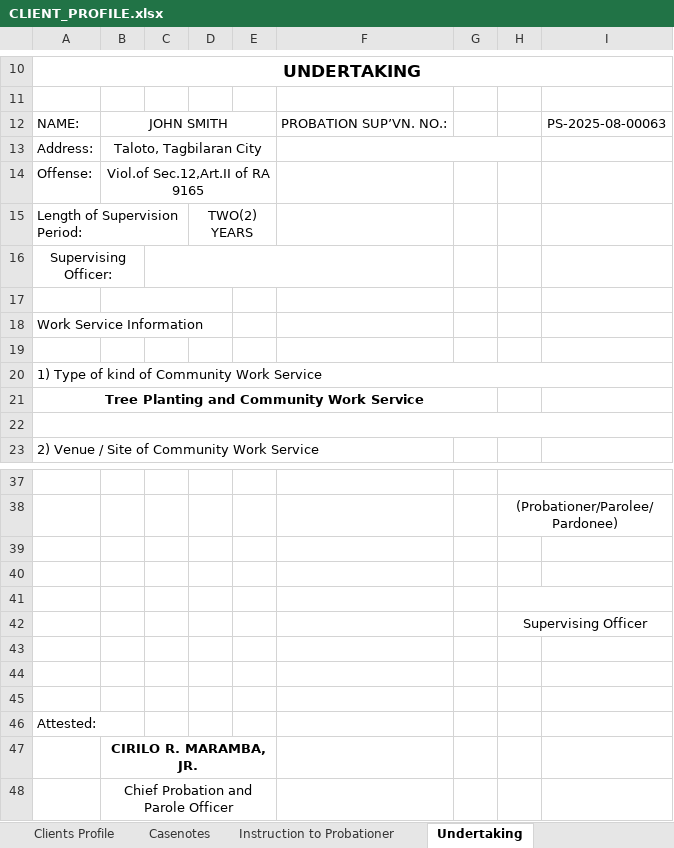
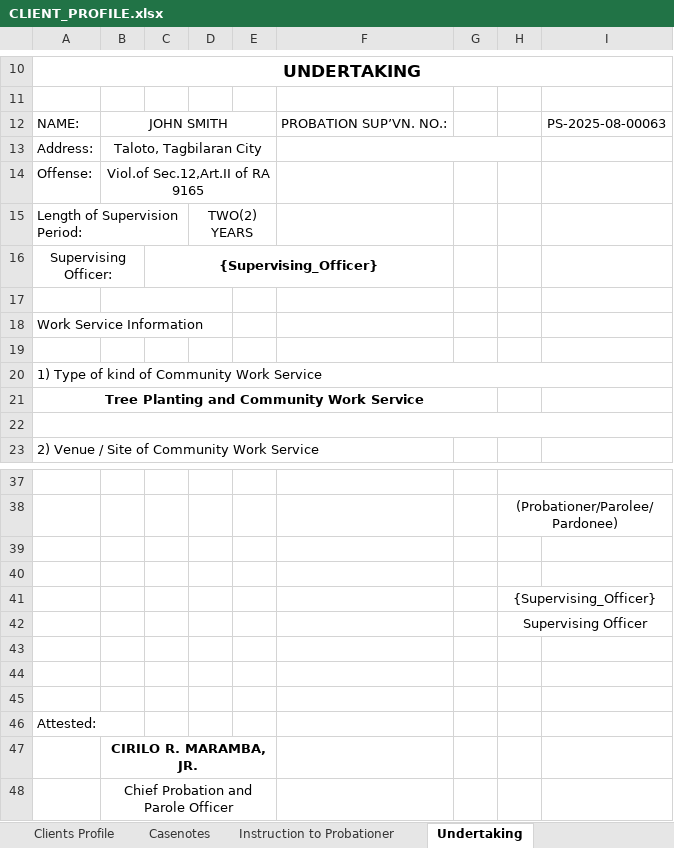
Before and after one commit to JoshTabsDEv/PSIR, an Excel workbook: templates/CLIENT_PROFILE.xlsx, sheet Undertaking, drawn as a sheet; only a part is shown, gaps mark what is left out; values as stored, in another font and other column widths than the file's, no borders; charts and pictures not drawn; the diff names each change by its address in the sheet, - before the commit and + after, or states it on an @@ line.

```diff
--- a/templates/CLIENT_PROFILE.xlsx (sheet Undertaking)
+++ b/templates/CLIENT_PROFILE.xlsx (sheet Undertaking)
-C16: (empty)
+C16: {Supervising_Officer}
-H41: (empty)
+H41: {Supervising_Officer}
```
Also changed, not shown: 13 other files.
